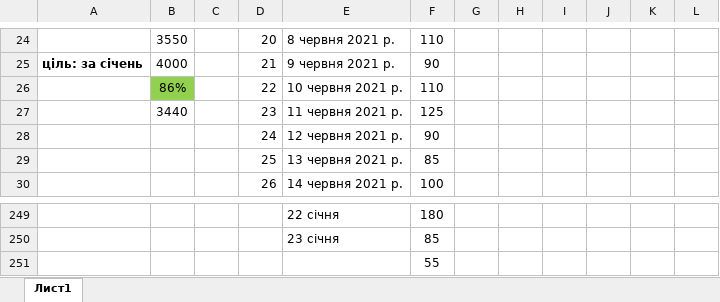
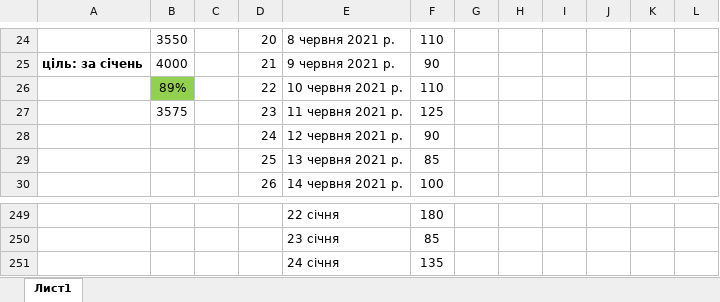
Before and after one commit to Denys1994q/Project_JS_digital, an Excel workbook: IT_time.xlsx, sheet Лист1, drawn as a sheet; only a part is shown, gaps mark what is left out; values as stored, in another font and other column widths than the file's, no borders; charts and pictures not drawn; removed rows and columns are numbered as before the commit, all else as after; the diff names each change by its address in the sheet, - before the commit and + after, or states it on an @@ line.

```diff
--- a/IT_time.xlsx (sheet Лист1)
+++ b/IT_time.xlsx (sheet Лист1)
-B26: 86%
+B26: 89%
-B27: 3440
+B27: 3575
-row 251:  |  |  |  |  | 55
+row 251:  |  |  |  | 24 січня | 135
```
Also changed, not shown: 6 other files.
